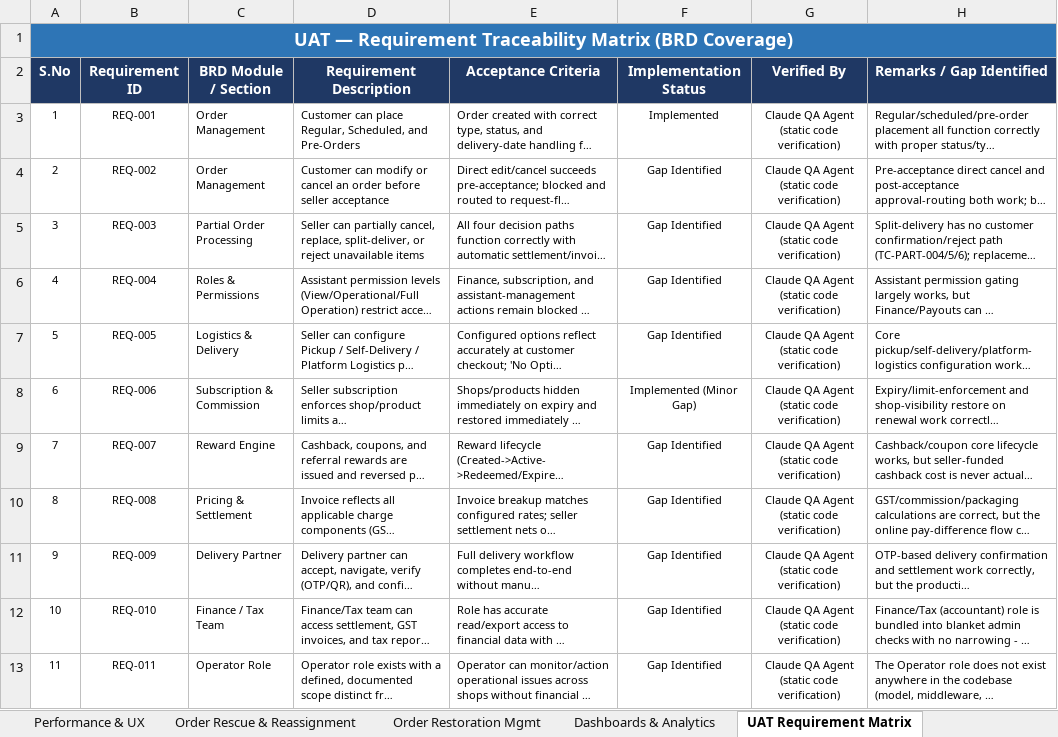
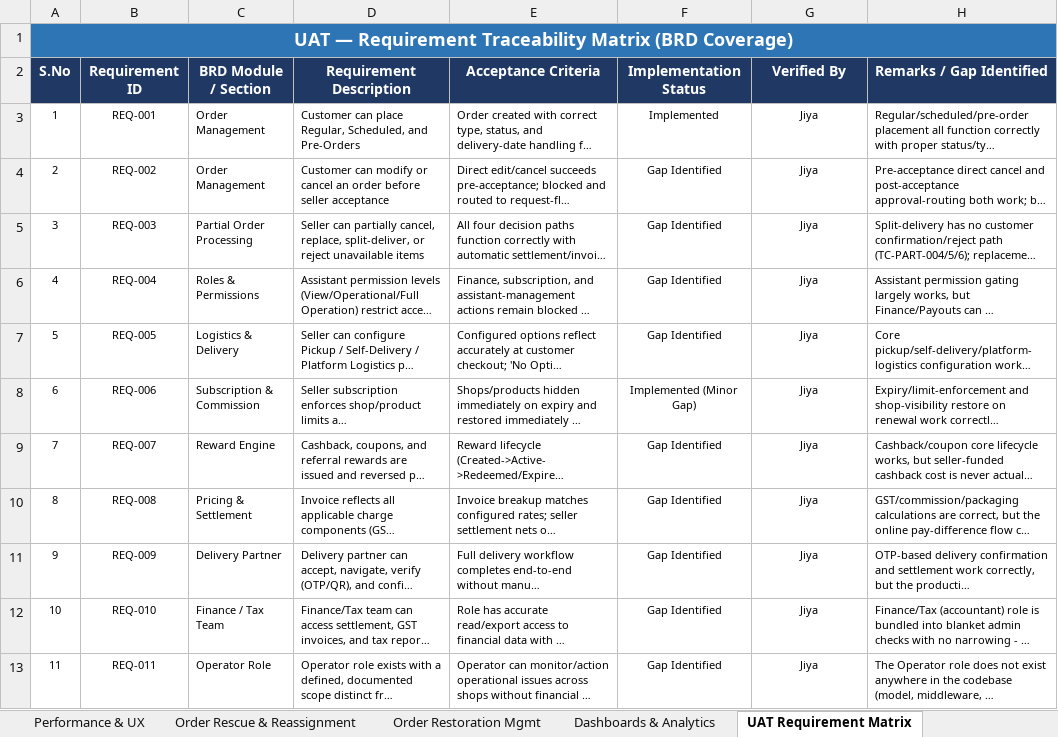
Before and after one commit to harshu-panchal/GrandBazar, an Excel workbook: Zinto_Test_Case_Scenarios_1.xlsx, sheet UAT Requirement Matrix, drawn as a sheet; only a part is shown; long unchanged cells end in …; values as stored, in another font and other column widths than the file's, no borders; the diff covers the shown part only; the diff names each change by its address in the sheet, - before the commit and + after, or states it on an @@ line.

```diff
--- a/Zinto_Test_Case_Scenarios_1.xlsx (sheet UAT Requirement Matrix)
+++ b/Zinto_Test_Case_Scenarios_1.xlsx (sheet UAT Requirement Matrix)
-G3:G13 (Verified By): Claude QA Agent (static code verification)
+G3:G13 (Verified By): Jiya
```
Also changed, not shown: 10 edited cells elsewhere in this sheet, sheet Execution Log, sheet Order Rescue & Reassignment, sheet Partial Order & Seller Ops, sheet Role-wise Testing (New Roles), sheet Go-Live Sign-off Checklist, sheet E2E Business Flow, 15 more sheets, 2 other files.
